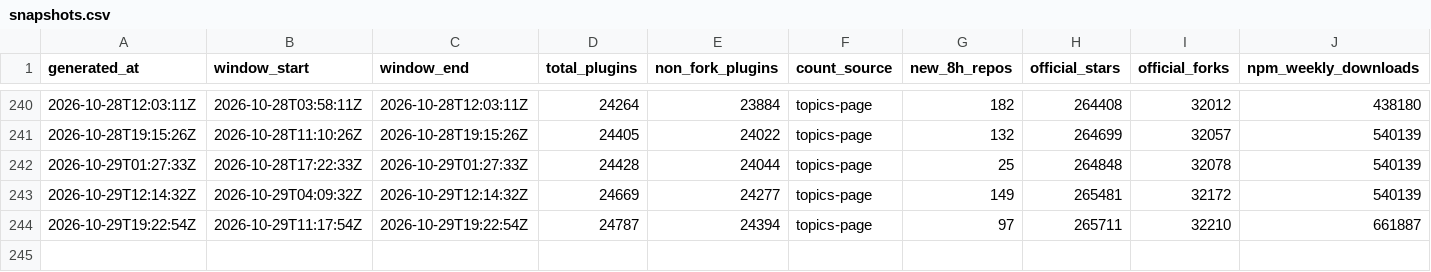
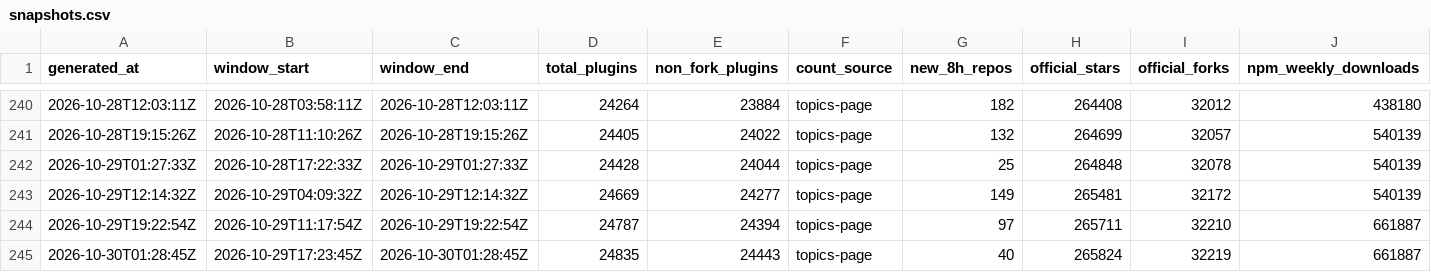
Before and after one commit to dsh-pulse/dsh-daily-pulse, a CSV file: reports/data/snapshots.csv, drawn as a sheet; only a part is shown, gaps mark what is left out; rows hold the shown columns only; the diff names each change by its address in the sheet, - before the commit and + after, or states it on an @@ line.

```diff
--- a/reports/data/snapshots.csv
+++ b/reports/data/snapshots.csv
+row 245: 2026-10-30T01:28:45Z | 2026-10-29T17:23:45Z | 2026-10-30T01:28:45Z | 24835 | 24443 | topics-page | 40 | 265824 | 32219 | 661887
```
Also changed, not shown: reports/data/active-board.csv, reports/data/category-boards.csv, 16 other files.
